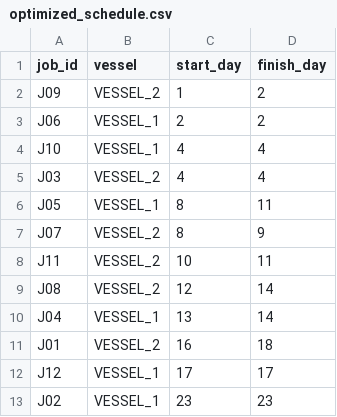
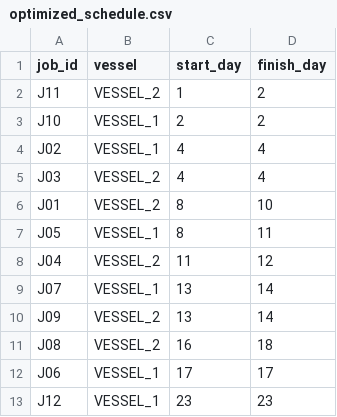
Before and after one commit to SheenaMary2011/offshore-vessel-scheduler, a CSV file: Data/optimized_schedule.csv, drawn as a sheet.

```diff
--- a/Data/optimized_schedule.csv
+++ b/Data/optimized_schedule.csv
@@ -1,13 +1,13 @@
 job_id,vessel,start_day,finish_day
-J09,VESSEL_2,1,2
-J06,VESSEL_1,2,2
-J10,VESSEL_1,4,4
+J11,VESSEL_2,1,2
+J10,VESSEL_1,2,2
+J02,VESSEL_1,4,4
 J03,VESSEL_2,4,4
+J01,VESSEL_2,8,10
 J05,VESSEL_1,8,11
-J07,VESSEL_2,8,9
-J11,VESSEL_2,10,11
-J08,VESSEL_2,12,14
-J04,VESSEL_1,13,14
-J01,VESSEL_2,16,18
-J12,VESSEL_1,17,17
-J02,VESSEL_1,23,23
+J04,VESSEL_2,11,12
+J07,VESSEL_1,13,14
+J09,VESSEL_2,13,14
+J08,VESSEL_2,16,18
+J06,VESSEL_1,17,17
+J12,VESSEL_1,23,23
```
Also changed, not shown: 2 other files.
